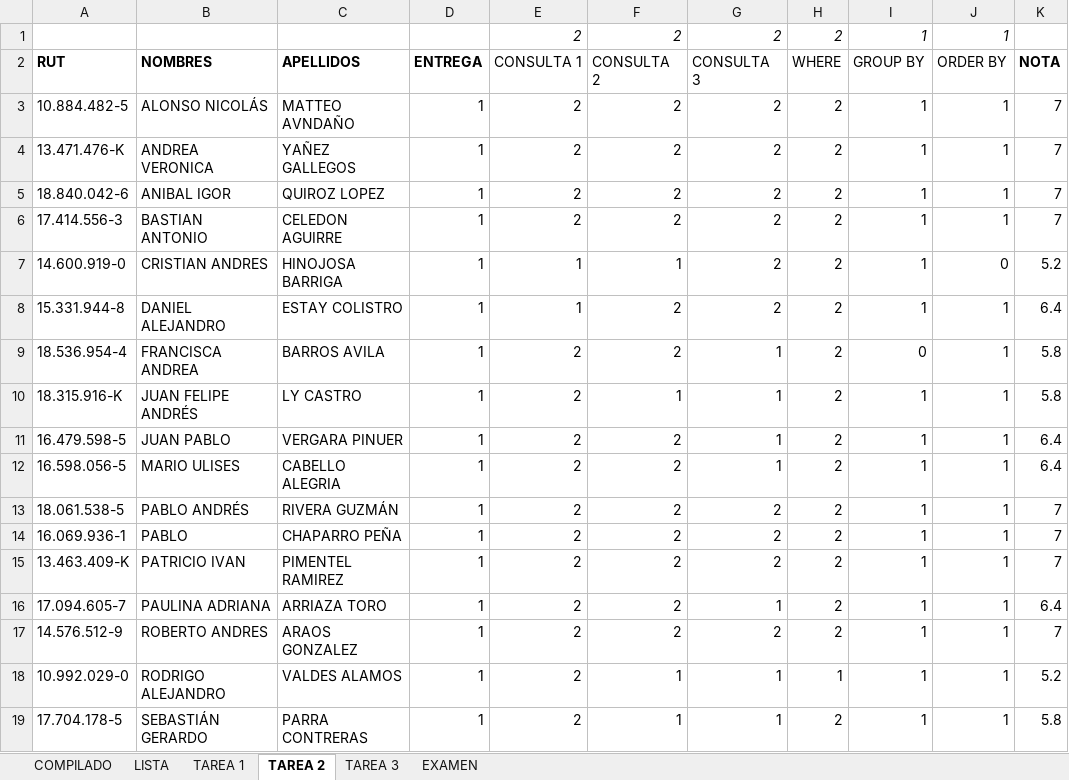
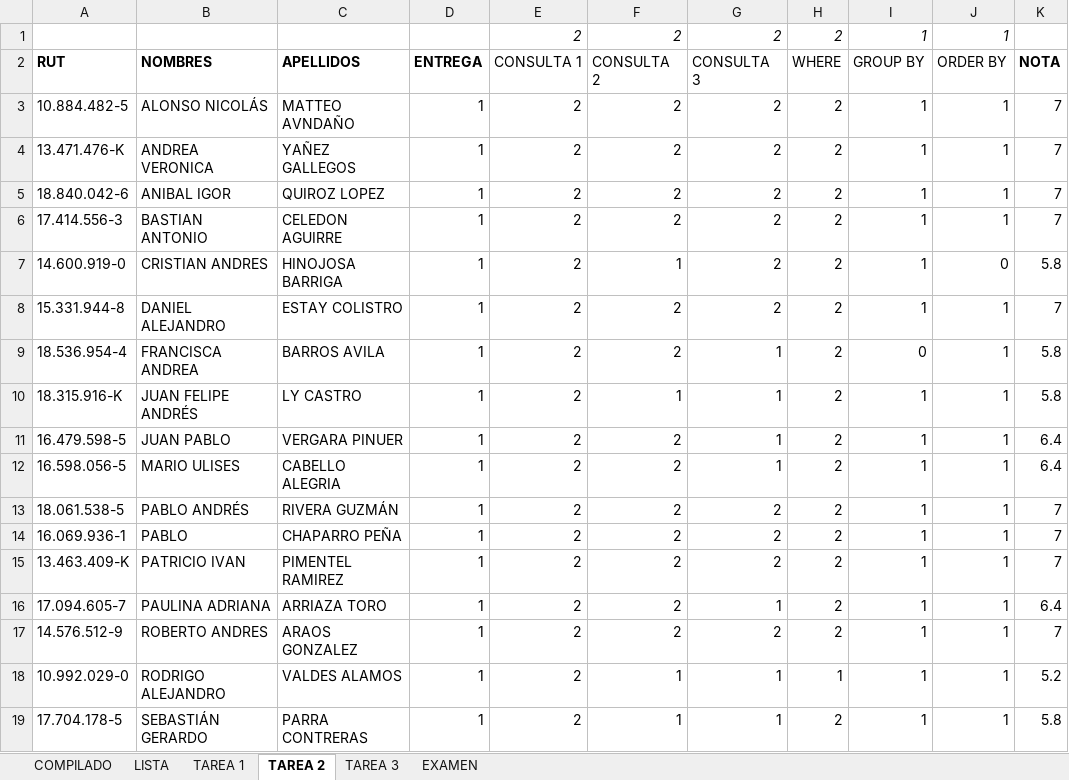
Before and after one commit to MLPortius/AyudantiasFEN, an Excel workbook: Datos_Masivos/Verano_2023/ENGIN61901-2023A.xlsx, sheet TAREA 2, drawn as a sheet; values as stored, in another font and other column widths than the file's, no borders; the diff names each change by its address in the sheet, - before the commit and + after, or states it on an @@ line.

```diff
--- a/Datos_Masivos/Verano_2023/ENGIN61901-2023A.xlsx (sheet TAREA 2)
+++ b/Datos_Masivos/Verano_2023/ENGIN61901-2023A.xlsx (sheet TAREA 2)
-E7:E8 (CONSULTA 1): 1
+E7:E8 (CONSULTA 1): 2
-K7 (NOTA): 5.2
+K7 (NOTA): 5.8
-K8 (NOTA): 6.4
+K8 (NOTA): 7
```
Also changed, not shown: sheet EXAMEN, sheet COMPILADO, sheet TAREA 3, formulas that keep their value, 1 other file.
